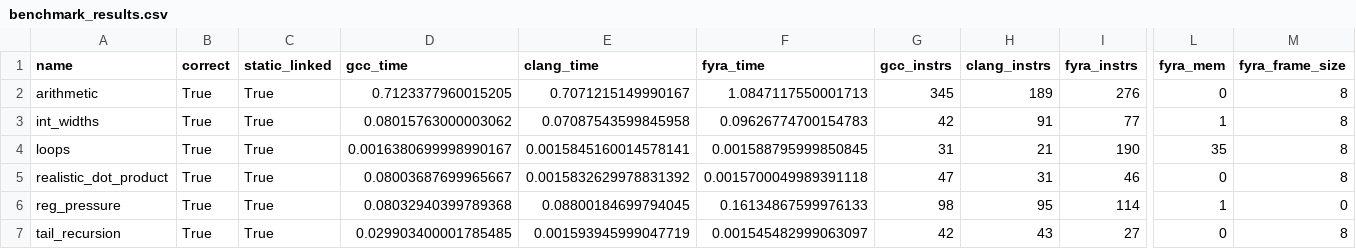
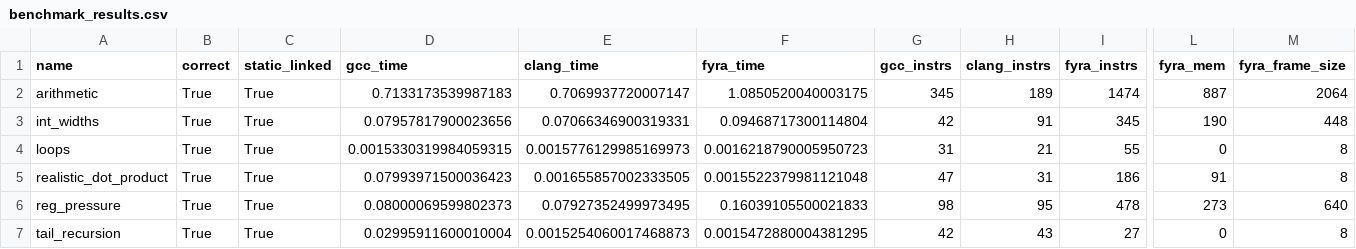
Before and after one commit to netesy/fyra, a CSV file: benchmarks/benchmark_results.csv, drawn as a sheet; only a part is shown, gaps mark what is left out; the diff names each change by its address in the sheet, - before the commit and + after, or states it on an @@ line.

```diff
--- a/benchmarks/benchmark_results.csv
+++ b/benchmarks/benchmark_results.csv
-D2 (gcc_time): 0.7123377960015205
+D2 (gcc_time): 0.7133173539987183
-E2 (clang_time): 0.7071215149990167
+E2 (clang_time): 0.7069937720007147
-F2 (fyra_time): 1.0847117550001713
+F2 (fyra_time): 1.0850520040003175
-I2 (fyra_instrs): 276
+I2 (fyra_instrs): 1474
-L2 (fyra_mem): 0
+L2 (fyra_mem): 887
-M2 (fyra_frame_size): 8
+M2 (fyra_frame_size): 2064
-D3 (gcc_time): 0.08015763000003062
+D3 (gcc_time): 0.07957817900023656
-E3 (clang_time): 0.07087543599845958
+E3 (clang_time): 0.07066346900319331
-F3 (fyra_time): 0.09626774700154783
+F3 (fyra_time): 0.09468717300114804
-I3 (fyra_instrs): 77
+I3 (fyra_instrs): 345
-L3 (fyra_mem): 1
+L3 (fyra_mem): 190
-M3 (fyra_frame_size): 8
+M3 (fyra_frame_size): 448
-D4 (gcc_time): 0.0016380699998990167
+D4 (gcc_time): 0.0015330319984059315
-E4 (clang_time): 0.0015845160014578141
+E4 (clang_time): 0.0015776129985169973
-F4 (fyra_time): 0.001588795999850845
+F4 (fyra_time): 0.0016218790005950723
-I4 (fyra_instrs): 190
+I4 (fyra_instrs): 55
-L4 (fyra_mem): 35
+L4 (fyra_mem): 0
-D5 (gcc_time): 0.08003687699965667
+D5 (gcc_time): 0.07993971500036423
-E5 (clang_time): 0.0015832629978831392
+E5 (clang_time): 0.001655857002333505
-F5 (fyra_time): 0.0015700049989391118
+F5 (fyra_time): 0.0015522379981121048
-I5 (fyra_instrs): 46
+I5 (fyra_instrs): 186
-L5 (fyra_mem): 0
+L5 (fyra_mem): 91
-D6 (gcc_time): 0.08032940399789368
+D6 (gcc_time): 0.08000069599802373
-E6 (clang_time): 0.08800184699794045
+E6 (clang_time): 0.07927352499973495
-F6 (fyra_time): 0.16134867599976133
+F6 (fyra_time): 0.16039105500021833
-I6 (fyra_instrs): 114
+I6 (fyra_instrs): 478
-L6 (fyra_mem): 1
+L6 (fyra_mem): 273
-M6 (fyra_frame_size): 0
+M6 (fyra_frame_size): 640
-D7 (gcc_time): 0.029903400001785485
+D7 (gcc_time): 0.02995911600010004
-E7 (clang_time): 0.001593945999047719
+E7 (clang_time): 0.0015254060017468873
-F7 (fyra_time): 0.001545482999063097
+F7 (fyra_time): 0.0015472880004381295
```
Also changed, not shown: 2 other files.
